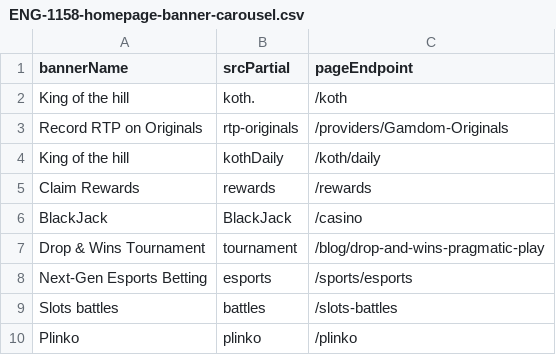
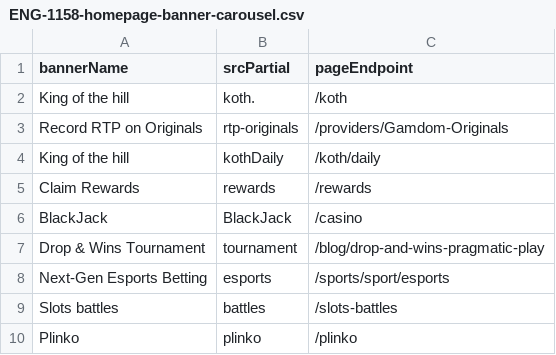
Before and after one commit to MikheilSoziashvili/typescript-playwright, a CSV file: datasets/ENG-1158-homepage-banner-carousel.csv, drawn as a sheet.

Commit message:
Fix increase banner carousel timeout test (#594)

```diff
--- a/datasets/ENG-1158-homepage-banner-carousel.csv
+++ b/datasets/ENG-1158-homepage-banner-carousel.csv
@@ -7,3 +7,3 @@ BlackJack,BlackJack,/casino
 Drop & Wins Tournament,tournament,/blog/drop-and-wins-pragmatic-play
-Next-Gen Esports Betting,esports,/sports/esports
+Next-Gen Esports Betting,esports,/sports/sport/esports
 Slots battles,battles,/slots-battles
```
Also changed, not shown: 2 other files.
